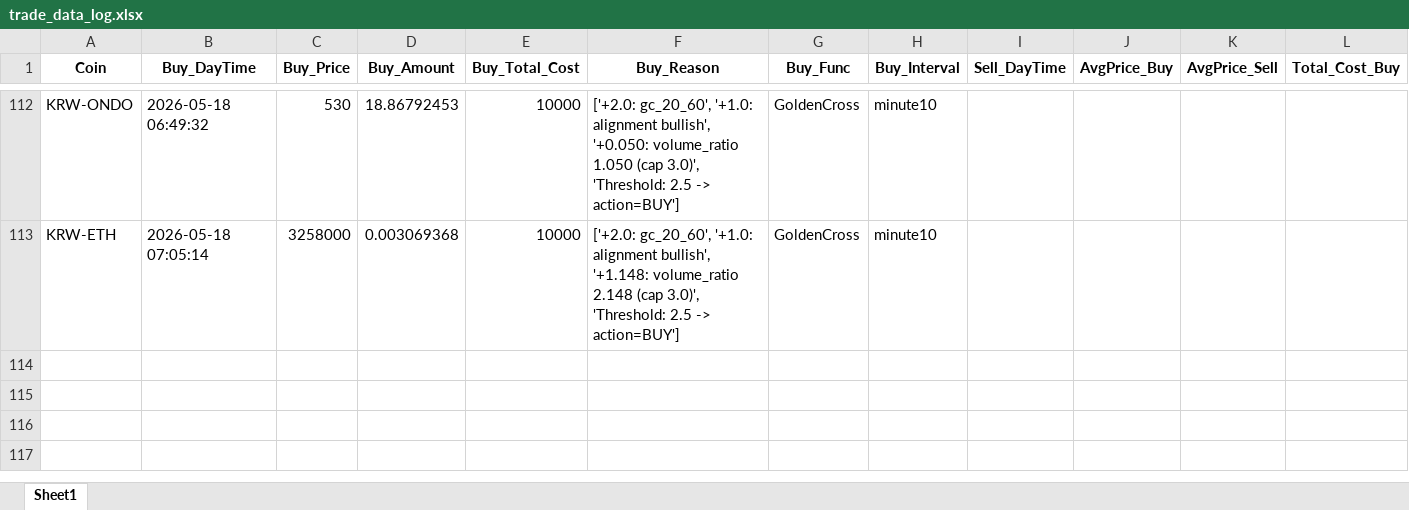
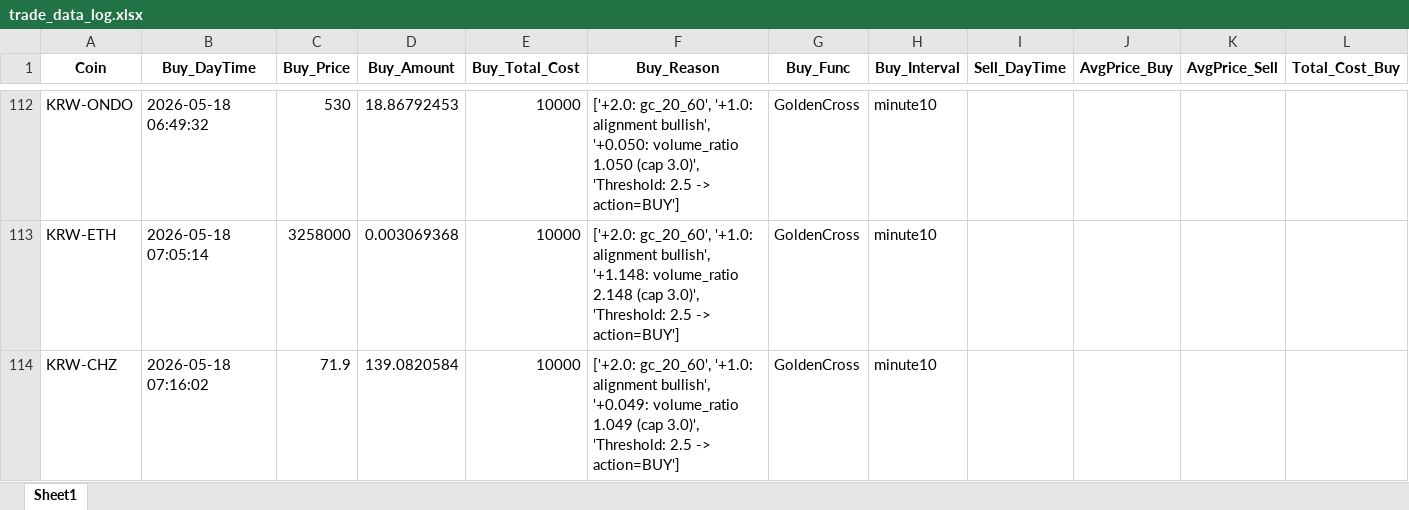
Before and after one commit to koala0111/koala0111.github.io, an Excel workbook: data/trade_data_log.xlsx, sheet Sheet1, drawn as a sheet; only a part is shown, gaps mark what is left out; values as stored, in another font and other column widths than the file's, no borders; rows hold the shown columns only; the diff names each change by its address in the sheet, - before the commit and + after, or states it on an @@ line.

Commit message:
Update data/trade_data_log.xlsx (2026-05-18 07:16:03 KST)

```diff
--- a/data/trade_data_log.xlsx (sheet Sheet1)
+++ b/data/trade_data_log.xlsx (sheet Sheet1)
+row 114: KRW-CHZ | 2026-05-18 07:16:02 | 71.9 | 139.0820584 | 10000 | ['+2.0: gc_20_60', '+1.0: alignment bullish', '+0.049: volume_ratio 1.049 (cap 3.0)', 'Threshold: 2.5 -> action=BUY'] | GoldenCross | minute10
```
